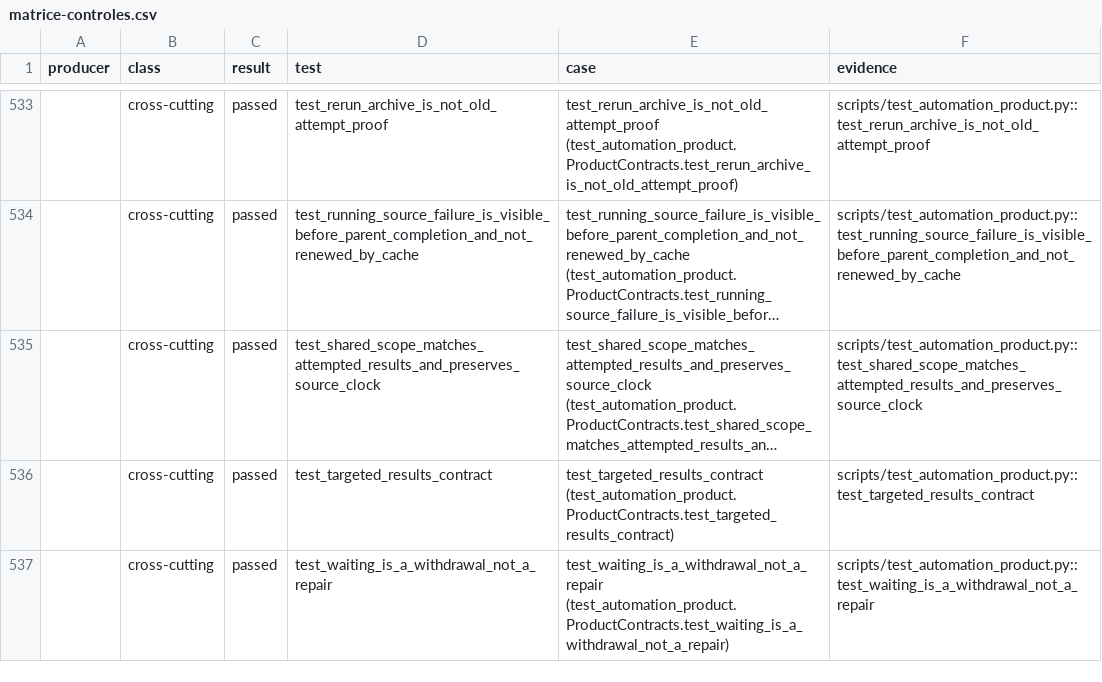
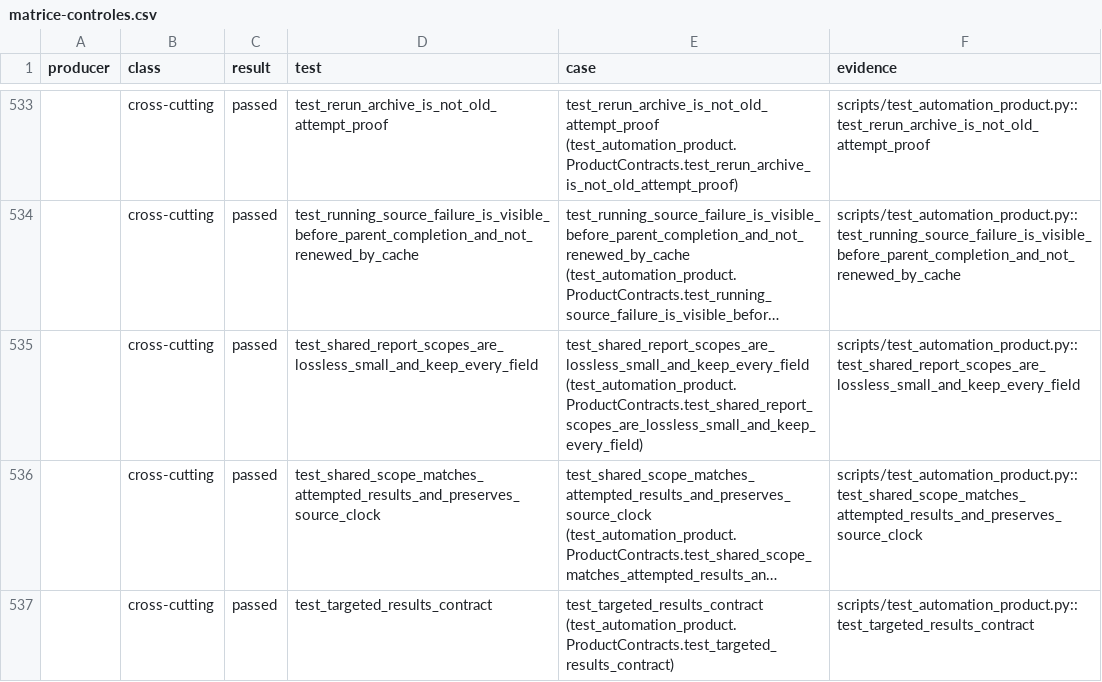
Before and after one commit to madmax91310/shinny-potato, a CSV file: reports/data-review-product-2026-10-24/matrice-controles.csv, drawn as a sheet; only a part is shown, gaps mark what is left out; the shorter side is filled out with more unchanged rows; long unchanged cells end in …; the diff names each change by its address in the sheet, - before the commit and + after, or states it on an @@ line.

Commit message:
Store shared report scopes once without dropping any incident, date or field evidence

```diff
--- a/reports/data-review-product-2026-10-24/matrice-controles.csv
+++ b/reports/data-review-product-2026-10-24/matrice-controles.csv
+row 535:  | cross-cutting | passed | test_shared_report_scopes_are_lossless_small_and_keep_every_field | test_shared_report_scopes_are_lossless_small_and_keep_every_field (test_automation_product.ProductContracts.test_shared_report_scopes_are_lossless_small_and_keep_every_field) | scripts/test_automation_product.py::test_shared_report_scopes_are_lossless_small_and_keep_every_field
```
Also changed, not shown: 8 other files.
